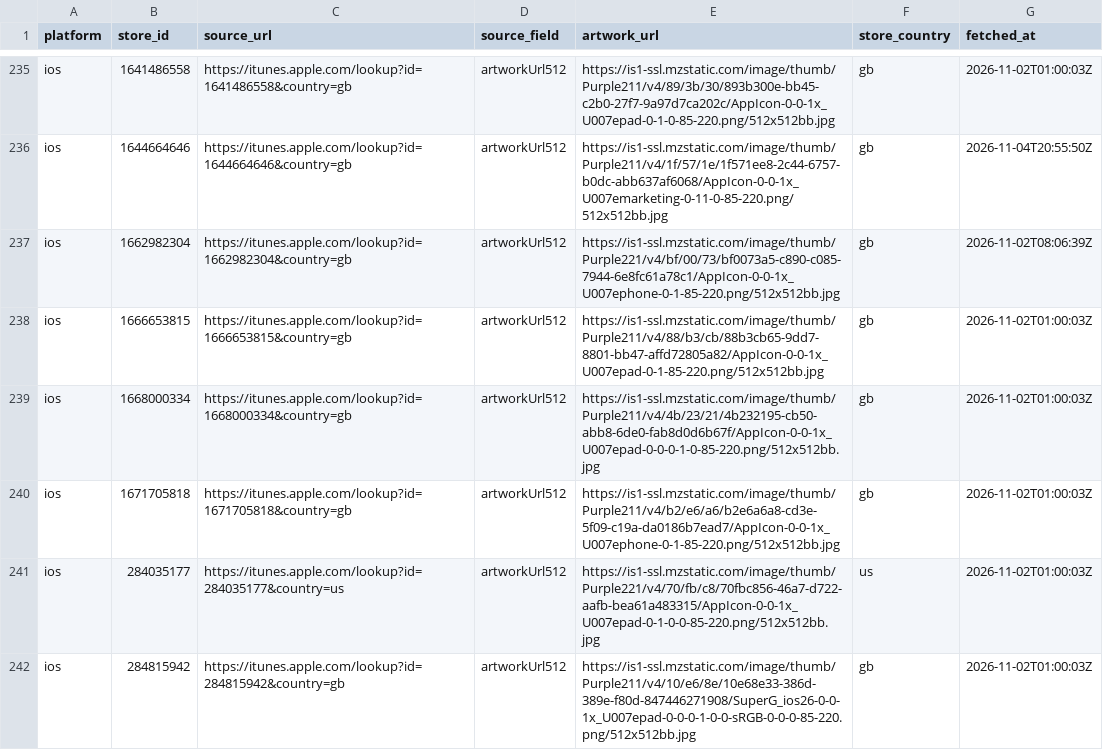
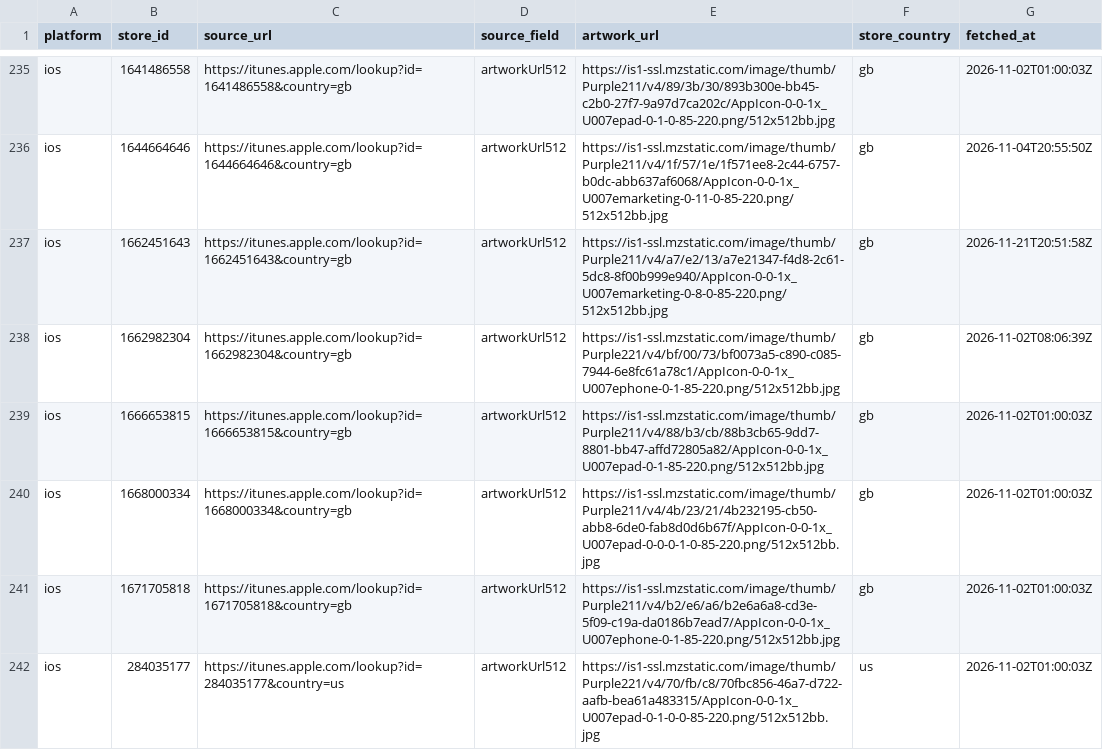
Before and after one commit to ashishkharche/tech-stack, a CSV file: data/icon-sources.csv, drawn as a sheet; only a part is shown, gaps mark what is left out; the shorter side is filled out with more unchanged rows; the diff names each change by its address in the sheet, - before the commit and + after, or states it on an @@ line.

```diff
--- a/data/icon-sources.csv
+++ b/data/icon-sources.csv
+row 237: ios | 1662451643 | https://itunes.apple.com/lookup?id=1662451643&country=gb | artworkUrl512 | https://is1-ssl.mzstatic.com/image/thumb/Purple211/v4/a7/e2/13/a7e21347-f4d8-2c61-5dc8-8f00b999e940/AppIcon-0-0-1x_U007emarketing-0-8-0-85-220.png/512x512bb.jpg | gb | 2026-11-21T20:51:58Z
```
Also changed, not shown: index.csv, sdks.csv, 27 other files.
